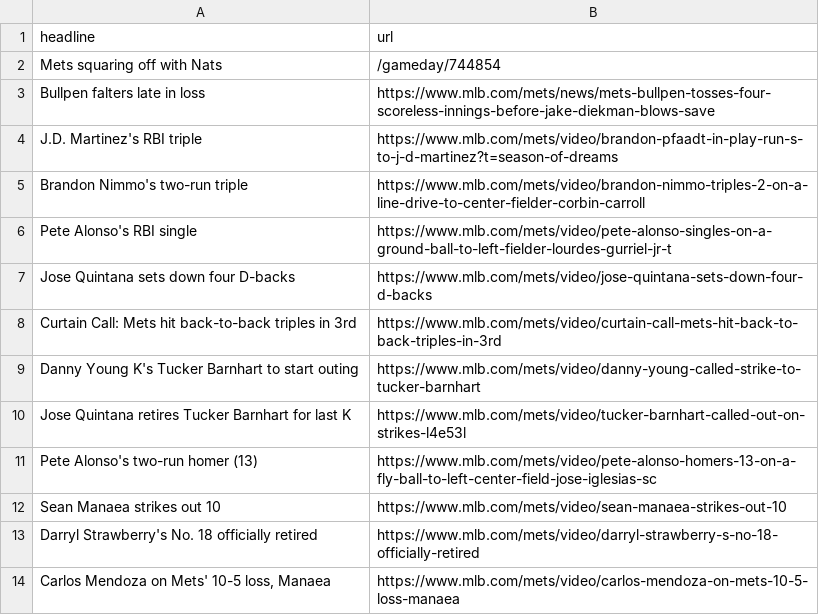
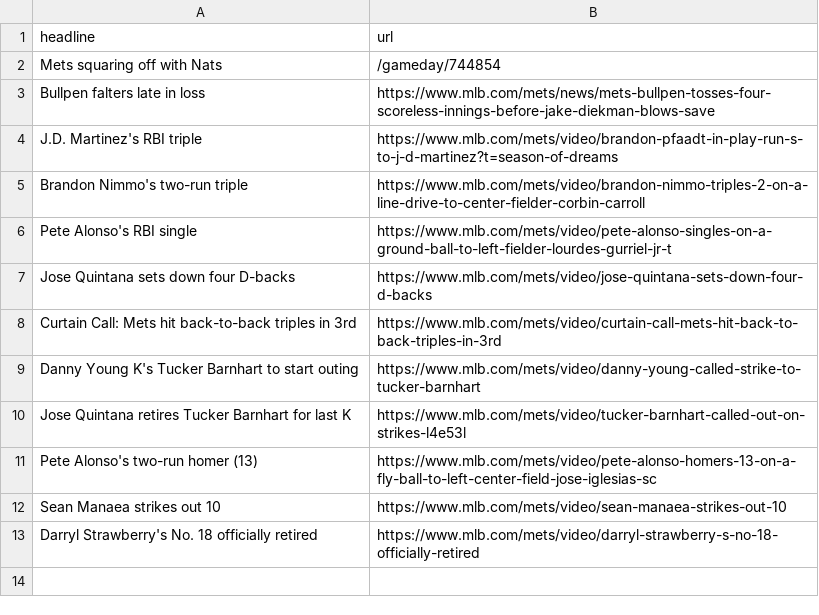
Before and after one commit to atd124/autoscraper-history-main, a CSV file: mets-headlines.csv, drawn as a sheet; the diff names each change by its address in the sheet, - before the commit and + after, or states it on an @@ line.

```diff
--- a/mets-headlines.csv
+++ b/mets-headlines.csv
-row 14: Carlos Mendoza on Mets' 10-5 loss, Manaea | https://www.mlb.com/mets/video/carlos-mendoza-on-mets-10-5-loss-manaea
```
